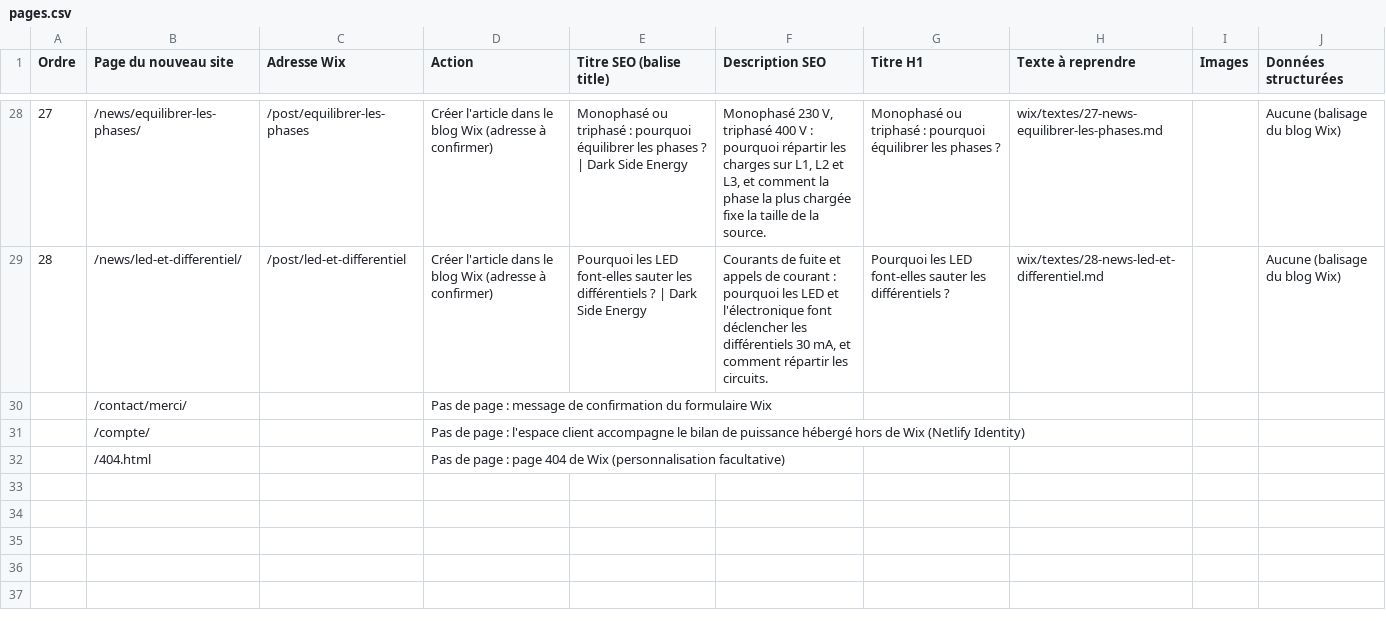
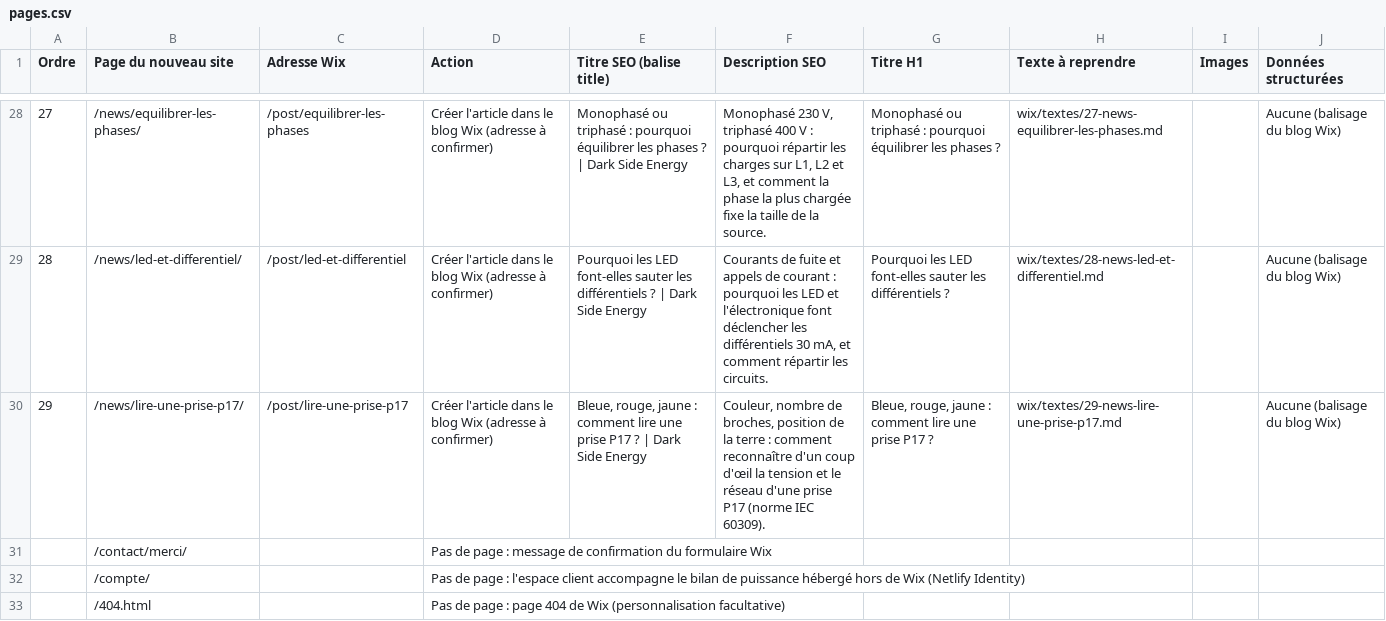
Before and after one commit to AlCorey62/GitHub, a CSV file: wix/pages.csv, drawn as a sheet; only a part is shown, gaps mark what is left out.

```diff
--- a/wix/pages.csv
+++ b/wix/pages.csv
@@ -29,2 +29,3 @@
 28;/news/led-et-differentiel/;/post/led-et-differentiel;Créer l'article dans le blog Wix (adresse à confirmer);Pourquoi les LED font-elles sauter les différentiels ? | Dark Side Energy;Courants de fuite et appels de courant : pourquoi les LED et l'électronique font déclencher les différentiels 30 mA, et comment répartir les circuits.;Pourquoi les LED font-elles sauter les différentiels ?;wix/textes/28-news-led-et-differentiel.md;;Aucune (balisage du blog Wix)
+29;/news/lire-une-prise-p17/;/post/lire-une-prise-p17;Créer l'article dans le blog Wix (adresse à confirmer);Bleue, rouge, jaune : comment lire une prise P17 ? | Dark Side Energy;Couleur, nombre de broches, position de la terre : comment reconnaître d'un coup d'œil la tension et le réseau d'une prise P17 (norme IEC 60309).;Bleue, rouge, jaune : comment lire une prise P17 ?;wix/textes/29-news-lire-une-prise-p17.md;;Aucune (balisage du blog Wix)
 ;/contact/merci/;;Pas de page : message de confirmation du formulaire Wix;;;;;;
```
Also changed, not shown: 29 other files.
